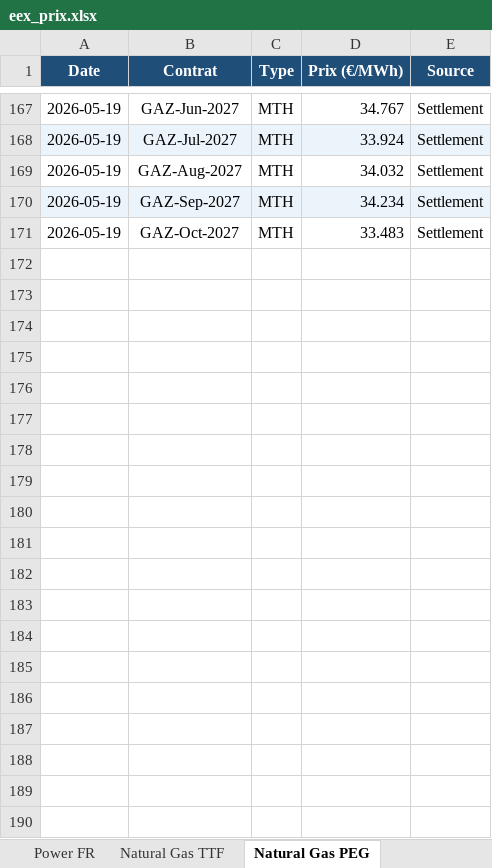
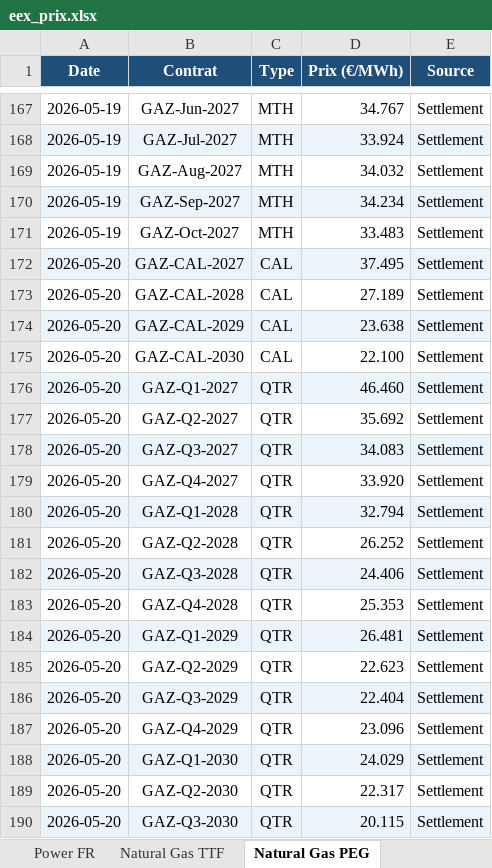
Before and after one commit to CapitoleEnergie/Automatisation-EEX, an Excel workbook: data/eex_prix.xlsx, sheet Natural Gas PEG, drawn as a sheet; only a part is shown, gaps mark what is left out; values as stored, in another font and other column widths than the file's, no borders; the diff covers the shown part only; the diff names each change by its address in the sheet, - before the commit and + after, or states it on an @@ line.

```diff
--- a/data/eex_prix.xlsx (sheet Natural Gas PEG)
+++ b/data/eex_prix.xlsx (sheet Natural Gas PEG)
+row 172: 2026-05-20 | GAZ-CAL-2027 | CAL | 37.495 | Settlement
+row 173: 2026-05-20 | GAZ-CAL-2028 | CAL | 27.189 | Settlement
+row 174: 2026-05-20 | GAZ-CAL-2029 | CAL | 23.638 | Settlement
+row 175: 2026-05-20 | GAZ-CAL-2030 | CAL | 22.100 | Settlement
+row 176: 2026-05-20 | GAZ-Q1-2027 | QTR | 46.460 | Settlement
+row 177: 2026-05-20 | GAZ-Q2-2027 | QTR | 35.692 | Settlement
+row 178: 2026-05-20 | GAZ-Q3-2027 | QTR | 34.083 | Settlement
+row 179: 2026-05-20 | GAZ-Q4-2027 | QTR | 33.920 | Settlement
+row 180: 2026-05-20 | GAZ-Q1-2028 | QTR | 32.794 | Settlement
+row 181: 2026-05-20 | GAZ-Q2-2028 | QTR | 26.252 | Settlement
+row 182: 2026-05-20 | GAZ-Q3-2028 | QTR | 24.406 | Settlement
+row 183: 2026-05-20 | GAZ-Q4-2028 | QTR | 25.353 | Settlement
+row 184: 2026-05-20 | GAZ-Q1-2029 | QTR | 26.481 | Settlement
+row 185: 2026-05-20 | GAZ-Q2-2029 | QTR | 22.623 | Settlement
+row 186: 2026-05-20 | GAZ-Q3-2029 | QTR | 22.404 | Settlement
+row 187: 2026-05-20 | GAZ-Q4-2029 | QTR | 23.096 | Settlement
+row 188: 2026-05-20 | GAZ-Q1-2030 | QTR | 24.029 | Settlement
+row 189: 2026-05-20 | GAZ-Q2-2030 | QTR | 22.317 | Settlement
+row 190: 2026-05-20 | GAZ-Q3-2030 | QTR | 20.115 | Settlement
```
Also changed, not shown: 19 added rows elsewhere in this sheet, sheet Power FR.
